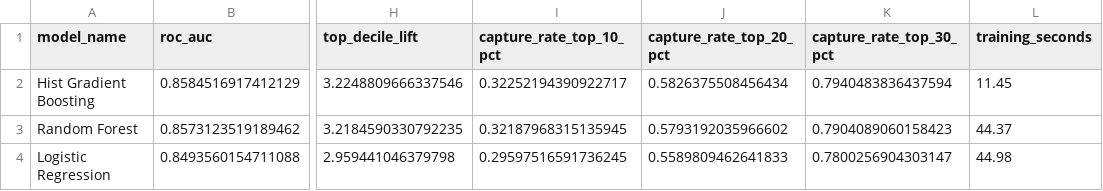
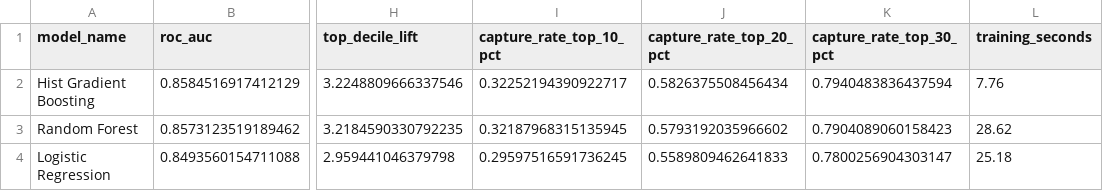
Before and after one commit to felixsihite/insurance-propensity-intelligence, a CSV file: outputs/reports/model_comparison.csv, drawn as a sheet; only a part is shown, gaps mark what is left out; the diff names each change by its address in the sheet, - before the commit and + after, or states it on an @@ line.

```diff
--- a/outputs/reports/model_comparison.csv
+++ b/outputs/reports/model_comparison.csv
-L2 (training_seconds): 11.45
+L2 (training_seconds): 7.76
-L3 (training_seconds): 44.37
+L3 (training_seconds): 28.62
-L4 (training_seconds): 44.98
+L4 (training_seconds): 25.18
```
Also changed, not shown: 28 other files.
